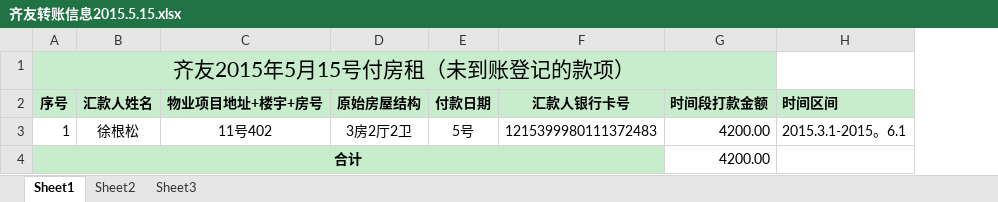
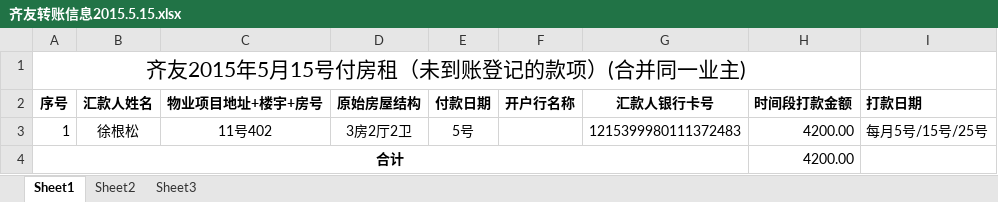
Before and after one commit to jacky-cyber/rms-docs, an Excel workbook: 分析设计/报表/财务报表/齐友转账信息2015.5.15.xlsx, sheet Sheet1, drawn as a sheet; values as stored, in another font and other column widths than the file's, no borders; removed rows and columns are numbered as before the commit, all else as after; the diff names each change by its address in the sheet, - before the commit and + after, or states it on an @@ line.

```diff
--- a/分析设计/报表/财务报表/齐友转账信息2015.5.15.xlsx (sheet Sheet1)
+++ b/分析设计/报表/财务报表/齐友转账信息2015.5.15.xlsx (sheet Sheet1)
+column F (开户行名称), empty
-column H (时间区间), row 3: 2015.3.1-2015。6.1
+column I (打款日期), row 3: 每月5号/15号/25号
-A1 (序号): 齐友2015年5月15号付房租（未到账登记的款项）
+A1 (序号): 齐友2015年5月15号付房租（未到账登记的款项）(合并同一业主)
-A1:E2 fill: #C7EDCC
+A1:E2 fill: none
-G1:H2 fill: #C7EDCC
+G1:H2 fill: none
-A4:E4 fill: #C7EDCC
+A4:E4 fill: none
-G4 fill: #C7EDCC
+G4 fill: none
```
Also changed, not shown: formulas that keep their value, 分析设计/报表/财务报表/齐友房东开票信息2015.6.15-7.5.xlsx.
